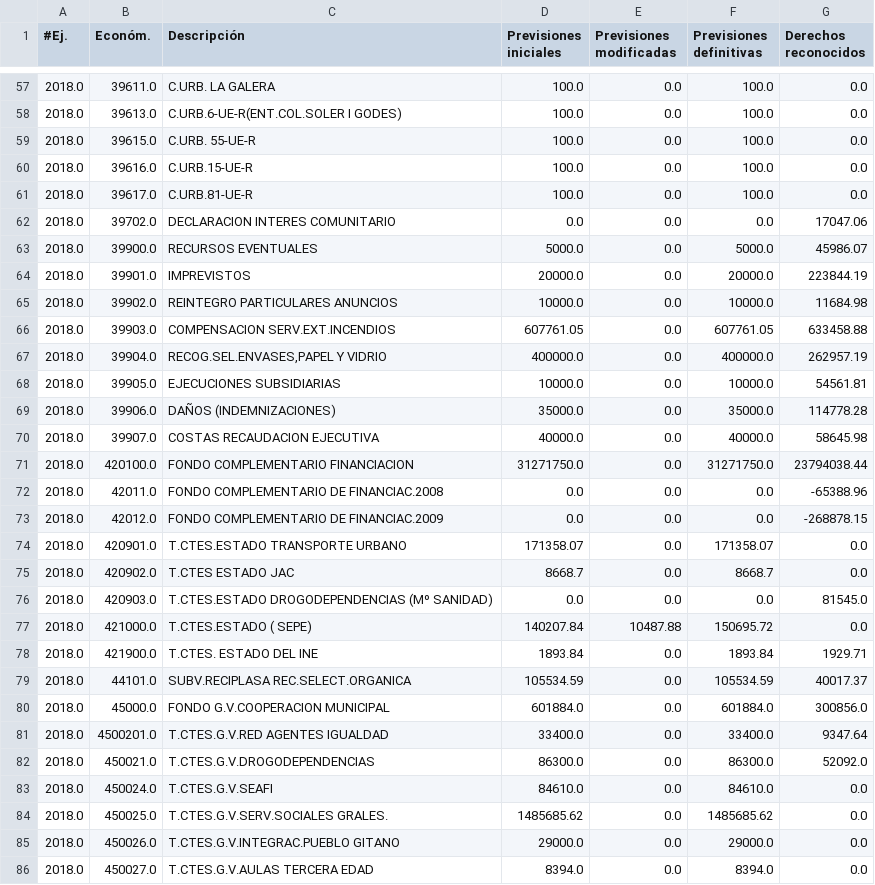
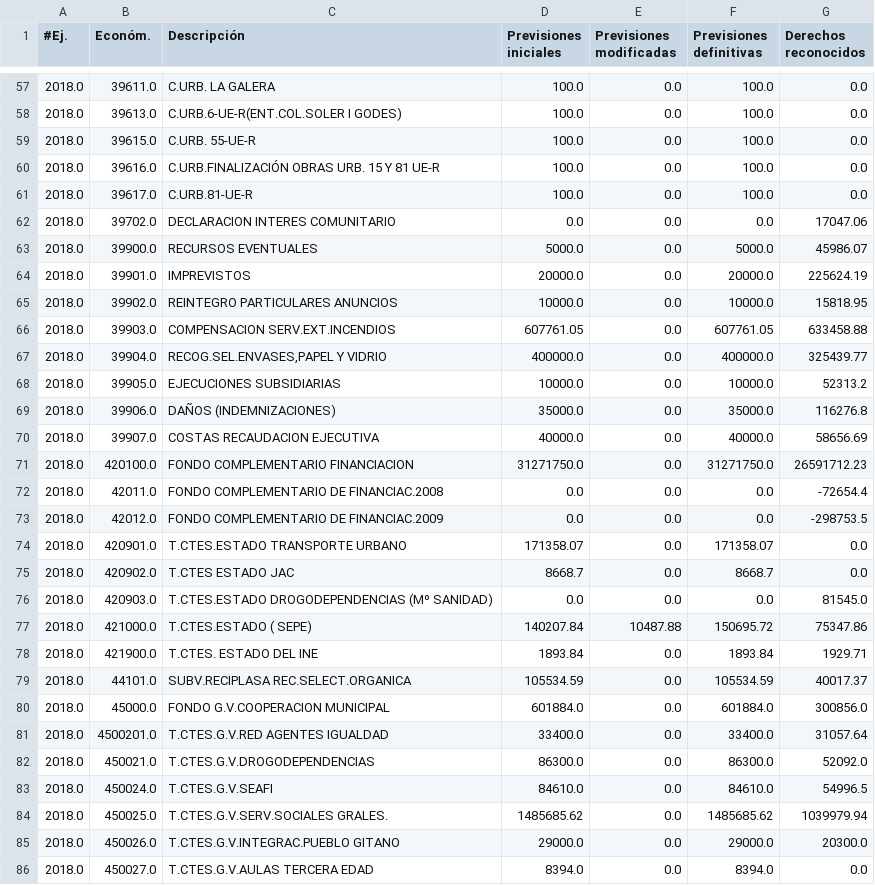
Before and after one commit to civio/presupuesto-castellon, a CSV file: data/ca/municipio/2018/ejecucion_ingresos.csv, drawn as a sheet; only a part is shown, gaps mark what is left out; the diff covers the shown part only.

```diff
--- a/data/ca/municipio/2018/ejecucion_ingresos.csv
+++ b/data/ca/municipio/2018/ejecucion_ingresos.csv
@@ -59,3 +59,3 @@
 2018.0,39615.0,C.URB. 55-UE-R,100.0,0.0,100.0,0.0
-2018.0,39616.0,C.URB.15-UE-R,100.0,0.0,100.0,0.0
+2018.0,39616.0,C.URB.FINALIZACIÓN OBRAS URB. 15 Y 81 UE-R,100.0,0.0,100.0,0.0
 2018.0,39617.0,C.URB.81-UE-R,100.0,0.0,100.0,0.0
@@ -63,12 +63,12 @@
 2018.0,39900.0,RECURSOS EVENTUALES,5000.0,0.0,5000.0,45986.07
-2018.0,39901.0,IMPREVISTOS,20000.0,0.0,20000.0,223844.19
-2018.0,39902.0,REINTEGRO PARTICULARES ANUNCIOS,10000.0,0.0,10000.0,11684.98
+2018.0,39901.0,IMPREVISTOS,20000.0,0.0,20000.0,225624.19
+2018.0,39902.0,REINTEGRO PARTICULARES ANUNCIOS,10000.0,0.0,10000.0,15818.95
 2018.0,39903.0,COMPENSACION SERV.EXT.INCENDIOS,607761.05,0.0,607761.05,633458.88
-2018.0,39904.0,"RECOG.SEL.ENVASES,PAPEL Y VIDRIO",400000.0,0.0,400000.0,262957.19
-2018.0,39905.0,EJECUCIONES SUBSIDIARIAS,10000.0,0.0,10000.0,54561.81
-2018.0,39906.0,DAÑOS (INDEMNIZACIONES),35000.0,0.0,35000.0,114778.28
-2018.0,39907.0,COSTAS RECAUDACION EJECUTIVA,40000.0,0.0,40000.0,58645.98
-2018.0,420100.0,FONDO COMPLEMENTARIO FINANCIACION,31271750.0,0.0,31271750.0,23794038.44
-2018.0,42011.0,FONDO COMPLEMENTARIO DE FINANCIAC.2008,0.0,0.0,0.0,-65388.96
-2018.0,42012.0,FONDO COMPLEMENTARIO DE FINANCIAC.2009,0.0,0.0,0.0,-268878.15
+2018.0,39904.0,"RECOG.SEL.ENVASES,PAPEL Y VIDRIO",400000.0,0.0,400000.0,325439.77
+2018.0,39905.0,EJECUCIONES SUBSIDIARIAS,10000.0,0.0,10000.0,52313.2
+2018.0,39906.0,DAÑOS (INDEMNIZACIONES),35000.0,0.0,35000.0,116276.8
+2018.0,39907.0,COSTAS RECAUDACION EJECUTIVA,40000.0,0.0,40000.0,58656.69
+2018.0,420100.0,FONDO COMPLEMENTARIO FINANCIACION,31271750.0,0.0,31271750.0,26591712.23
+2018.0,42011.0,FONDO COMPLEMENTARIO DE FINANCIAC.2008,0.0,0.0,0.0,-72654.4
+2018.0,42012.0,FONDO COMPLEMENTARIO DE FINANCIAC.2009,0.0,0.0,0.0,-298753.5
 2018.0,420901.0,T.CTES.ESTADO TRANSPORTE URBANO,171358.07,0.0,171358.07,0.0
@@ -76,3 +76,3 @@
 2018.0,420903.0,T.CTES.ESTADO DROGODEPENDENCIAS (Mº SANIDAD),0.0,0.0,0.0,81545.0
-2018.0,421000.0,T.CTES.ESTADO ( SEPE),140207.84,10487.88,150695.72,0.0
+2018.0,421000.0,T.CTES.ESTADO ( SEPE),140207.84,10487.88,150695.72,75347.86
 2018.0,421900.0,T.CTES. ESTADO DEL INE,1893.84,0.0,1893.84,1929.71
@@ -80,7 +80,7 @@
 2018.0,45000.0,FONDO G.V.COOPERACION MUNICIPAL,601884.0,0.0,601884.0,300856.0
-2018.0,4500201.0,T.CTES.G.V.RED AGENTES IGUALDAD,33400.0,0.0,33400.0,9347.64
+2018.0,4500201.0,T.CTES.G.V.RED AGENTES IGUALDAD,33400.0,0.0,33400.0,31057.64
 2018.0,450021.0,T.CTES.G.V.DROGODEPENDENCIAS,86300.0,0.0,86300.0,52092.0
-2018.0,450024.0,T.CTES.G.V.SEAFI,84610.0,0.0,84610.0,0.0
-2018.0,450025.0,T.CTES.G.V.SERV.SOCIALES GRALES.,1485685.62,0.0,1485685.62,0.0
-2018.0,450026.0,T.CTES.G.V.INTEGRAC.PUEBLO GITANO,29000.0,0.0,29000.0,0.0
+2018.0,450024.0,T.CTES.G.V.SEAFI,84610.0,0.0,84610.0,54996.5
+2018.0,450025.0,T.CTES.G.V.SERV.SOCIALES GRALES.,1485685.62,0.0,1485685.62,1039979.94
+2018.0,450026.0,T.CTES.G.V.INTEGRAC.PUEBLO GITANO,29000.0,0.0,29000.0,20300.0
 2018.0,450027.0,T.CTES.G.V.AULAS TERCERA EDAD,8394.0,0.0,8394.0,0.0
```
Also changed, not shown: 2 added rows and 52 edited cells elsewhere in this file, data/ca/municipio/2018/ingresos.csv, data/es/municipio/2018/ejecucion_ingresos.csv, 1 other file.
